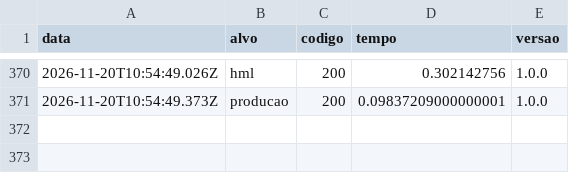
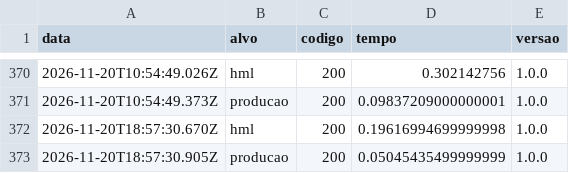
Before and after one commit to luccalck/desafio-arcade, a CSV file: status/sondas.csv, drawn as a sheet; only a part is shown, gaps mark what is left out; the diff names each change by its address in the sheet, - before the commit and + after, or states it on an @@ line.

```diff
--- a/status/sondas.csv
+++ b/status/sondas.csv
+row 372: 2026-11-20T18:57:30.670Z | hml | 200 | 0.19616994699999998 | 1.0.0
+row 373: 2026-11-20T18:57:30.905Z | producao | 200 | 0.05045435499999999 | 1.0.0
```
Also changed, not shown: 3 other files.
